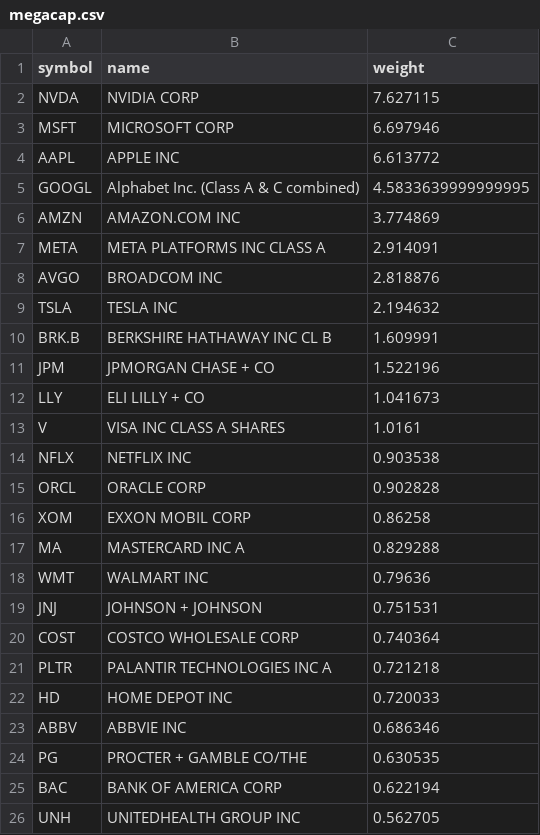
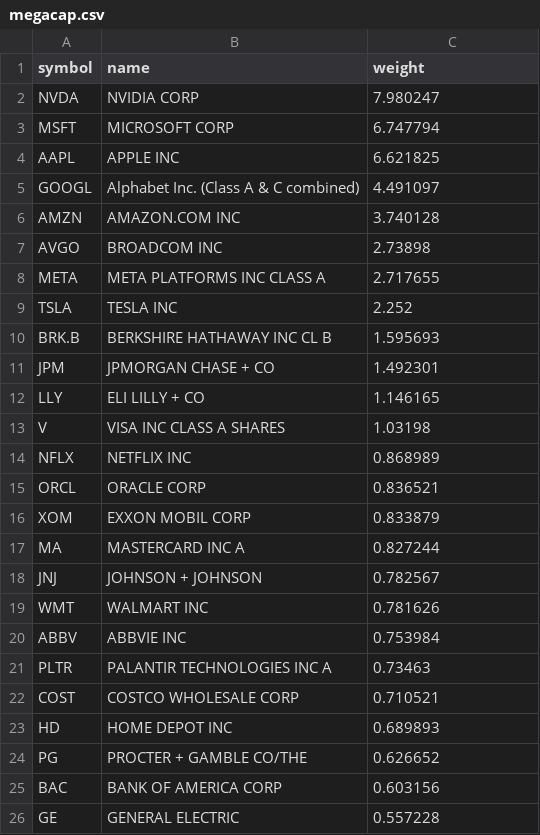
Before and after one commit to zacseidel/momentum6, a CSV file: data/universe/megacap.csv, drawn as a sheet.

```diff
--- a/data/universe/megacap.csv
+++ b/data/universe/megacap.csv
@@ -1,26 +1,26 @@
 symbol,name,weight
-NVDA,NVIDIA CORP,7.627115
-MSFT,MICROSOFT CORP,6.697946
-AAPL,APPLE INC,6.613772
-GOOGL,Alphabet Inc. (Class A & C combined),4.5833639999999995
-AMZN,AMAZON.COM INC,3.774869
-META,META PLATFORMS INC CLASS A,2.914091
-AVGO,BROADCOM INC,2.818876
-TSLA,TESLA INC,2.194632
-BRK.B,BERKSHIRE HATHAWAY INC CL B,1.609991
-JPM,JPMORGAN CHASE + CO,1.522196
-LLY,ELI LILLY + CO,1.041673
-V,VISA INC CLASS A SHARES,1.0161
-NFLX,NETFLIX INC,0.903538
-ORCL,ORACLE CORP,0.902828
-XOM,EXXON MOBIL CORP,0.86258
-MA,MASTERCARD INC   A,0.829288
-WMT,WALMART INC,0.79636
-JNJ,JOHNSON + JOHNSON,0.751531
-COST,COSTCO WHOLESALE CORP,0.740364
-PLTR,PALANTIR TECHNOLOGIES INC A,0.721218
-HD,HOME DEPOT INC,0.720033
-ABBV,ABBVIE INC,0.686346
-PG,PROCTER + GAMBLE CO/THE,0.630535
-BAC,BANK OF AMERICA CORP,0.622194
-UNH,UNITEDHEALTH GROUP INC,0.562705
+NVDA,NVIDIA CORP,7.980247
+MSFT,MICROSOFT CORP,6.747794
+AAPL,APPLE INC,6.621825
+GOOGL,Alphabet Inc. (Class A & C combined),4.491097
+AMZN,AMAZON.COM INC,3.740128
+AVGO,BROADCOM INC,2.73898
+META,META PLATFORMS INC CLASS A,2.717655
+TSLA,TESLA INC,2.252
+BRK.B,BERKSHIRE HATHAWAY INC CL B,1.595693
+JPM,JPMORGAN CHASE + CO,1.492301
+LLY,ELI LILLY + CO,1.146165
+V,VISA INC CLASS A SHARES,1.03198
+NFLX,NETFLIX INC,0.868989
+ORCL,ORACLE CORP,0.836521
+XOM,EXXON MOBIL CORP,0.833879
+MA,MASTERCARD INC   A,0.827244
+JNJ,JOHNSON + JOHNSON,0.782567
+WMT,WALMART INC,0.781626
+ABBV,ABBVIE INC,0.753984
+PLTR,PALANTIR TECHNOLOGIES INC A,0.73463
+COST,COSTCO WHOLESALE CORP,0.710521
+HD,HOME DEPOT INC,0.689893
+PG,PROCTER + GAMBLE CO/THE,0.626652
+BAC,BANK OF AMERICA CORP,0.603156
+GE,GENERAL ELECTRIC,0.557228
```
Also changed, not shown: data/universe/change_log.csv, data/universe/sp400.csv, 4 other files.
